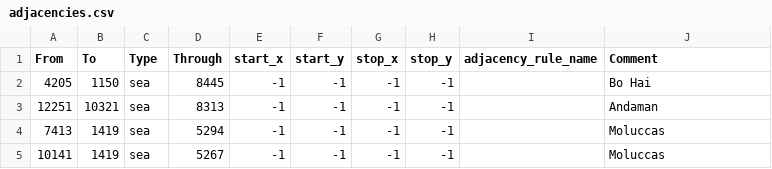
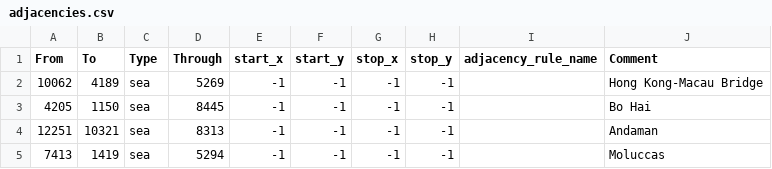
Before and after one commit to hoi4-modding-den/Dens-Nuclear-Apocalypse, a CSV file: map/adjacencies.csv, drawn as a sheet; only a part is shown; the shorter side is filled out with more unchanged rows.

Commit message:
Hong Kong setup - part 2

```diff
--- a/map/adjacencies.csv
+++ b/map/adjacencies.csv
@@ -1,2 +1,3 @@
 From;To;Type;Through;start_x;start_y;stop_x;stop_y;adjacency_rule_name;Comment
+10062;4189;sea;5269;-1;-1;-1;-1;;Hong Kong-Macau Bridge
 4205;1150;sea;8445;-1;-1;-1;-1;;Bo Hai
```
Also changed, not shown: 9 other files.
